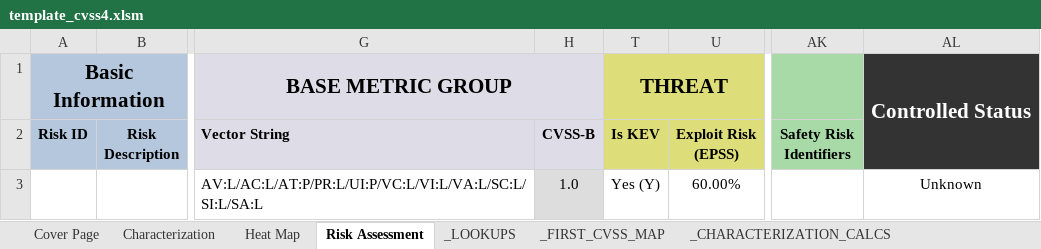
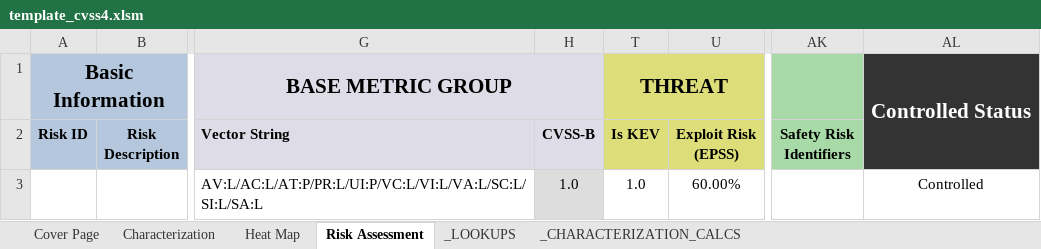
Before and after one commit to nixime/simple_vun_tester, an Excel workbook: template/template_cvss4.xlsm, sheet Risk Assessment, drawn as a sheet; only a part is shown, gaps mark what is left out; values as stored, in another font and other column widths than the file's, no borders; charts and pictures and conditional formats not drawn; the diff names each change by its address in the sheet, - before the commit and + after, or states it on an @@ line.

```diff
--- a/template/template_cvss4.xlsm (sheet Risk Assessment)
+++ b/template/template_cvss4.xlsm (sheet Risk Assessment)
-sheet tab: _FIRST_CVSS_MAP
-T3 (Is KEV): Yes (Y)
+T3 (Is KEV): 1.0
-AL3: Unknown
+AL3: Controlled
```
Also changed, not shown: formulas that keep their value, 1 other file.
